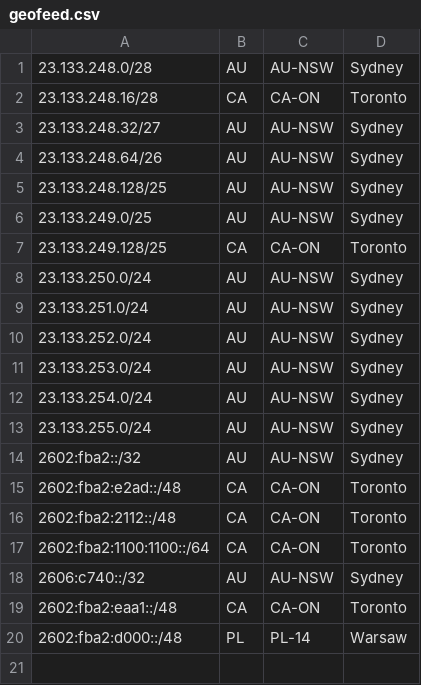
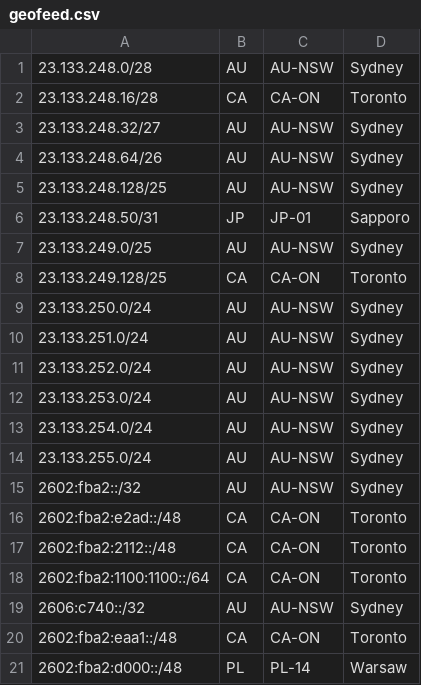
Before and after one commit to Chromatic-Garden-Sites/beakonet, a CSV file: netinfo/geofeed.csv, drawn as a sheet; the diff names each change by its address in the sheet, - before the commit and + after, or states it on an @@ line.

Commit message:
Add Japan IPs

```diff
--- a/netinfo/geofeed.csv
+++ b/netinfo/geofeed.csv
+row 6: 23.133.248.50/31 | JP | JP-01 | Sapporo
```
